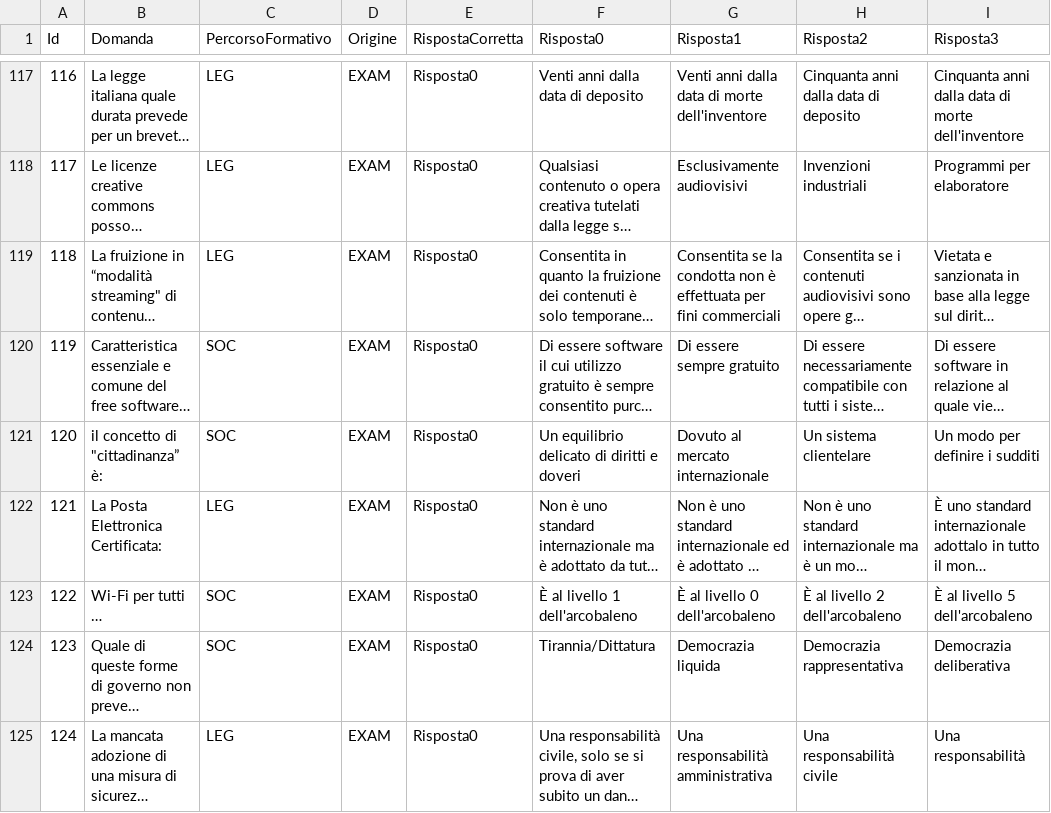
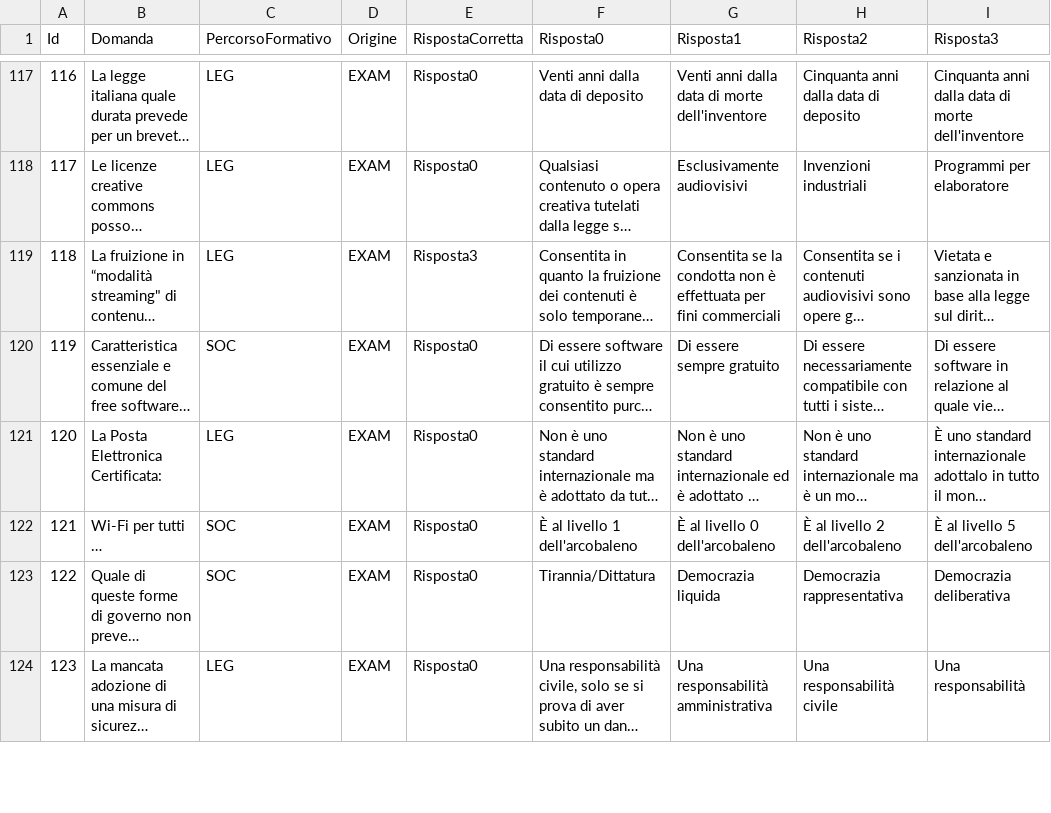
Before and after one commit to federicopreda/QuizGenerator, a TSV file: domandeAspetti.tsv, drawn as a sheet; only a part is shown, gaps mark what is left out; long unchanged cells end in …; removed rows and columns are numbered as before the commit, all else as after; the diff covers the shown part only; the diff names each change by its address in the sheet, - before the commit and + after, or states it on an @@ line.

```diff
--- a/domandeAspetti.tsv
+++ b/domandeAspetti.tsv
-E119 (RispostaCorretta): Risposta0
+E119 (RispostaCorretta): Risposta3
-row 121: 120 | il concetto di "cittadinanza” è: | SOC | EXAM | Risposta0 | Un equilibrio delicato di diritti e doveri | Dovuto al mercato internazionale | Un sistema clientelare | Un modo per definire i sudditi
@@ column A (Id) renumbered from row 121 down @@
```
Also changed, not shown: 1 removed row and 37 edited cells elsewhere in this file, 3 other files.
